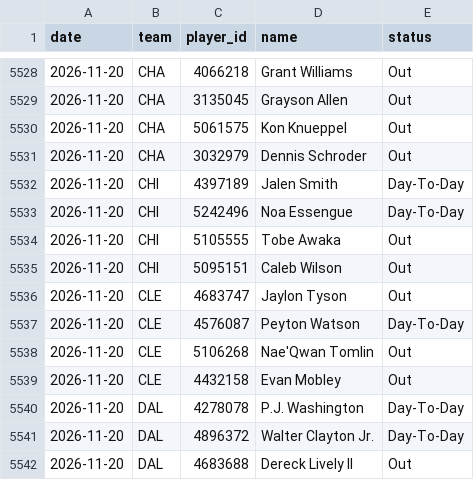
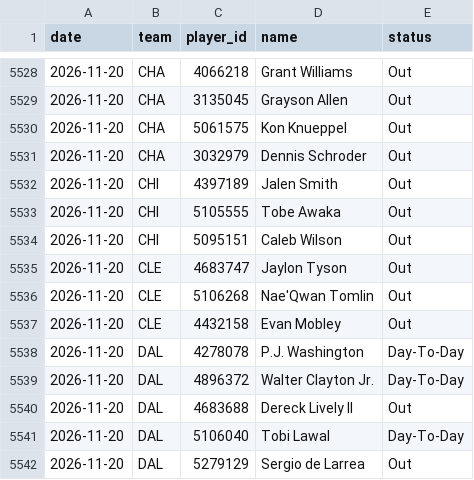
Before and after one commit to DEMON-X13/nba-hub, a CSV file: data/injuries_log.csv, drawn as a sheet; only a part is shown, gaps mark what is left out; the shorter side is filled out with more unchanged rows; the diff covers the shown part only.

```diff
--- a/data/injuries_log.csv
+++ b/data/injuries_log.csv
@@ -5531,4 +5531,3 @@ date,team,player_id,name,status
 2026-11-20,CHA,3032979,Dennis Schroder,Out
-2026-11-20,CHI,4397189,Jalen Smith,Day-To-Day
-2026-11-20,CHI,5242496,Noa Essengue,Day-To-Day
+2026-11-20,CHI,4397189,Jalen Smith,Out
 2026-11-20,CHI,5105555,Tobe Awaka,Out
@@ -5536,3 +5535,2 @@ date,team,player_id,name,status
 2026-11-20,CLE,4683747,Jaylon Tyson,Out
-2026-11-20,CLE,4576087,Peyton Watson,Day-To-Day
 2026-11-20,CLE,5106268,Nae'Qwan Tomlin,Out
```
Also changed, not shown: 3 added rows, 7 removed rows and 4 edited cells elsewhere in this file, data/predictions.csv, 13 other files.
